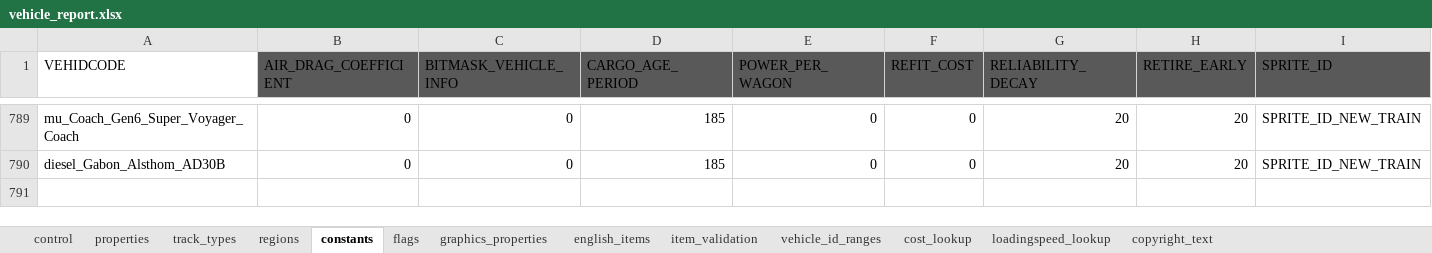
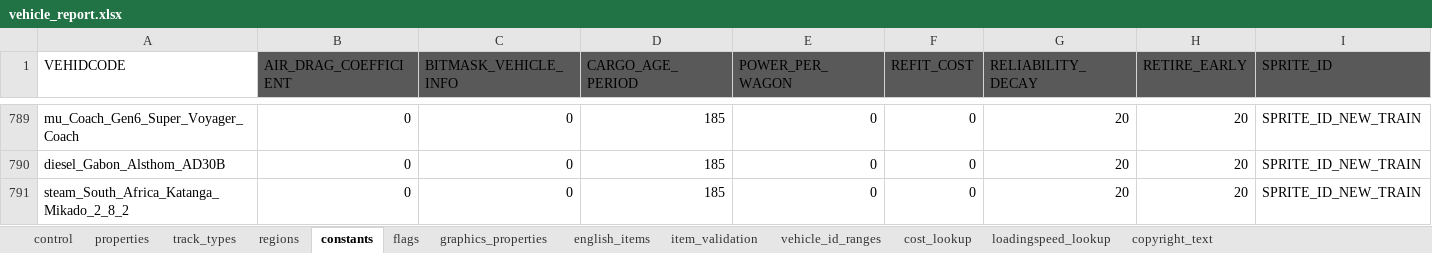
Before and after one commit to nemethviktor/2ccts_revival, an Excel workbook: tools/vehicle_report.xlsx, sheet constants, drawn as a sheet; only a part is shown, gaps mark what is left out; values as stored, in another font and other column widths than the file's, no borders; conditional formats and table styles not drawn; the diff names each change by its address in the sheet, - before the commit and + after, or states it on an @@ line.

Commit message:
Add Katanga Mikado 2-8-2

```diff
--- a/tools/vehicle_report.xlsx (sheet constants)
+++ b/tools/vehicle_report.xlsx (sheet constants)
+row 791: steam_South_Africa_Katanga_Mikado_2_8_2 | 0 | 0 | 185 | 0 | 0 | 20 | 20 | SPRITE_ID_NEW_TRAIN
```
Also changed, not shown: sheet properties, sheet graphics_properties, sheet control, sheet item_validation, sheet flags, sheet regions, 2 more sheets, 10 other files.
